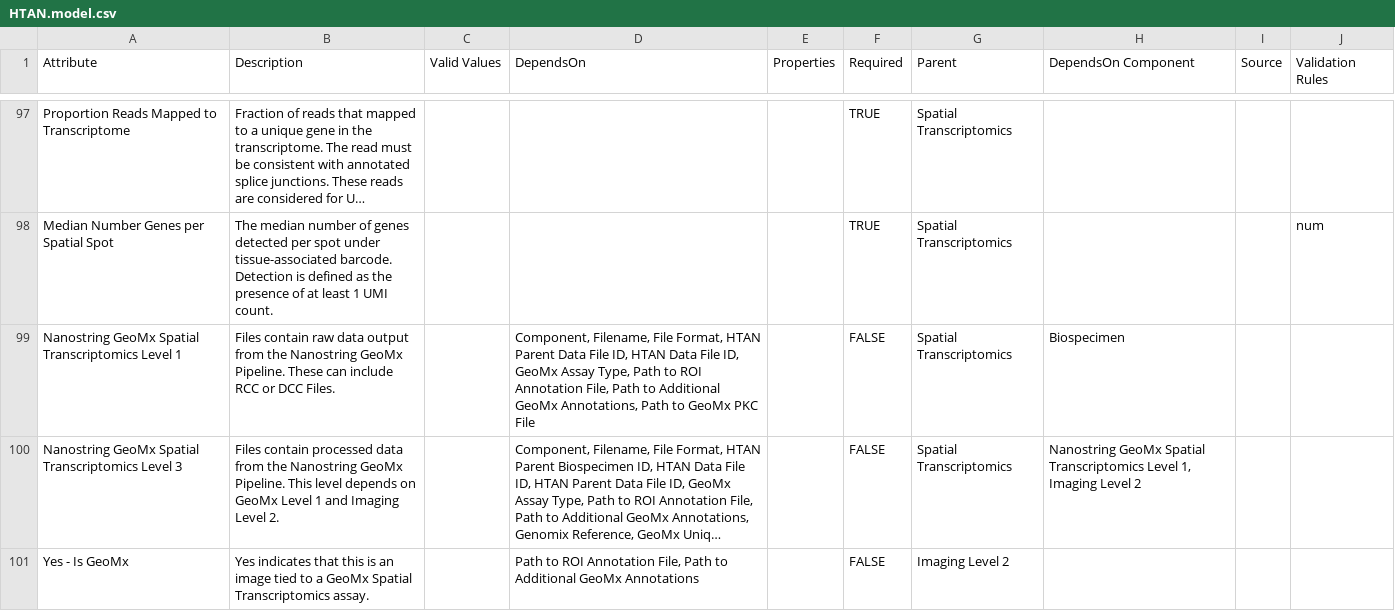
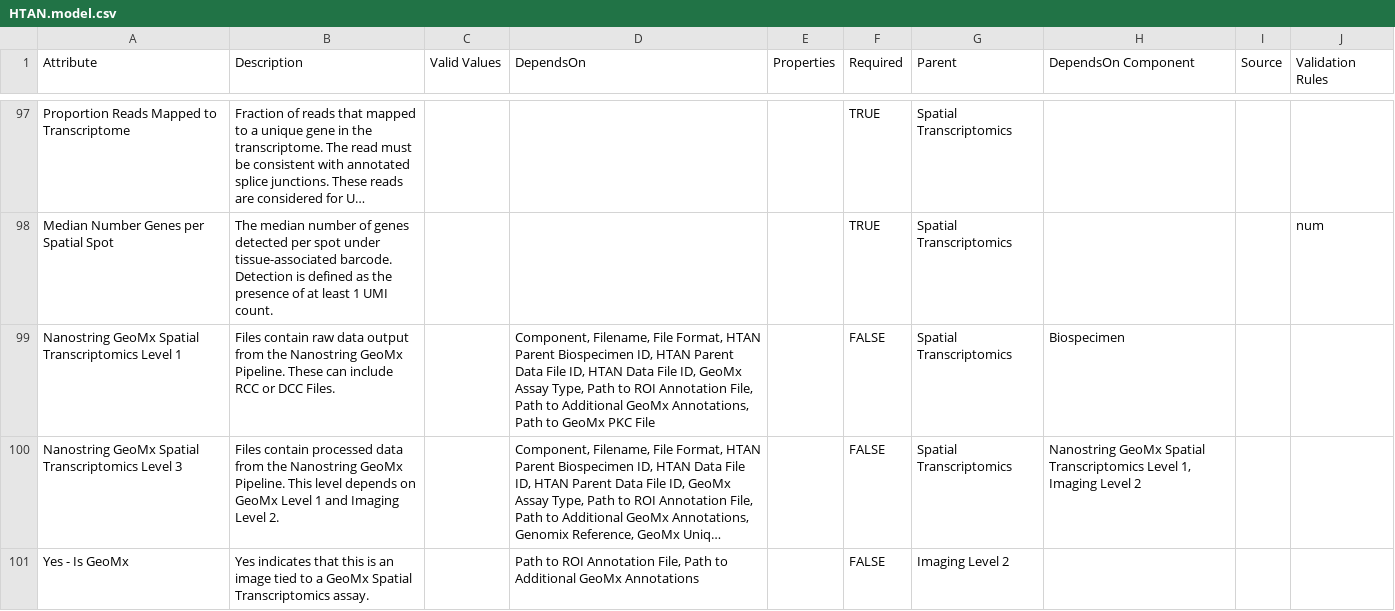
Before and after one commit to ncihtan/data-models, a CSV file: HTAN.model.csv, drawn as a sheet; only a part is shown, gaps mark what is left out; long unchanged cells end in …; the diff names each change by its address in the sheet, - before the commit and + after, or states it on an @@ line.

Commit message:
Update HTAN.model.csv

```diff
--- a/HTAN.model.csv
+++ b/HTAN.model.csv
-D99 (DependsOn): …HTAN Parent Data File…
+D99 (DependsOn): …HTAN Parent Biospecimen ID, HTAN Parent Data File…
```
